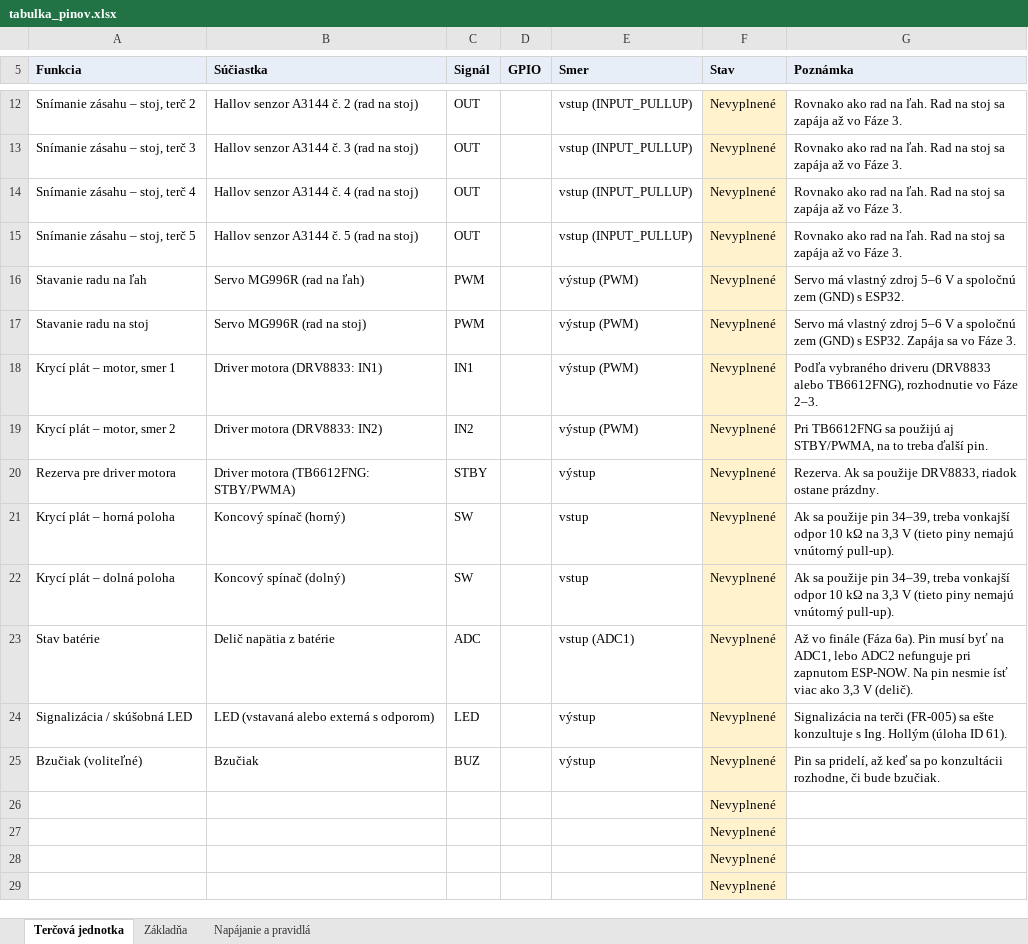
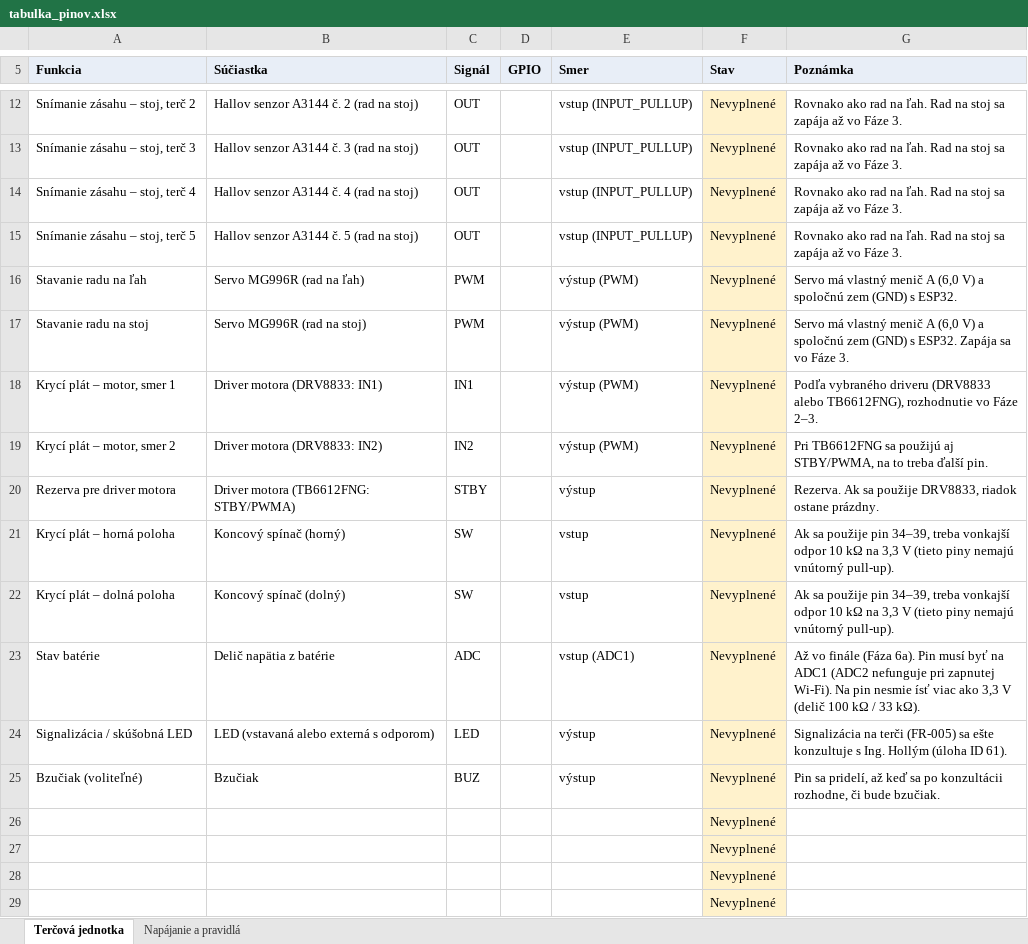
Before and after one commit to matejsedik/maturitny_projekt-strelba-terce, an Excel workbook: 03_Navrh/tabulka_pinov.xlsx, sheet Terčová jednotka, drawn as a sheet; only a part is shown, gaps mark what is left out; values as stored, in another font and other column widths than the file's, no borders; the diff names each change by its address in the sheet, - before the commit and + after, or states it on an @@ line.

```diff
--- a/03_Navrh/tabulka_pinov.xlsx (sheet Terčová jednotka)
+++ b/03_Navrh/tabulka_pinov.xlsx (sheet Terčová jednotka)
-sheet tab: Základňa
-G16 (Poznámka): …má vlastný zdroj 5–6 V a spoločnú…
+G16 (Poznámka): …má vlastný menič A (6,0 V) a spoločnú…
-G17 (Poznámka): …má vlastný zdroj 5–6 V a spoločnú…
+G17 (Poznámka): …má vlastný menič A (6,0 V) a spoločnú…
-G23 (Poznámka): …byť na ADC1, lebo ADC2 nefunguje pri zapnutom ESP-NOW. Na pin nesmie ísť viac ako 3,3 V (delič).
+G23 (Poznámka): …byť na ADC1 (ADC2 nefunguje pri zapnutej Wi-Fi). Na pin nesmie ísť viac ako 3,3 V (delič 100 kΩ / 33 kΩ).
```
Also changed, not shown: sheet Napájanie a pravidlá, 15 other files.
